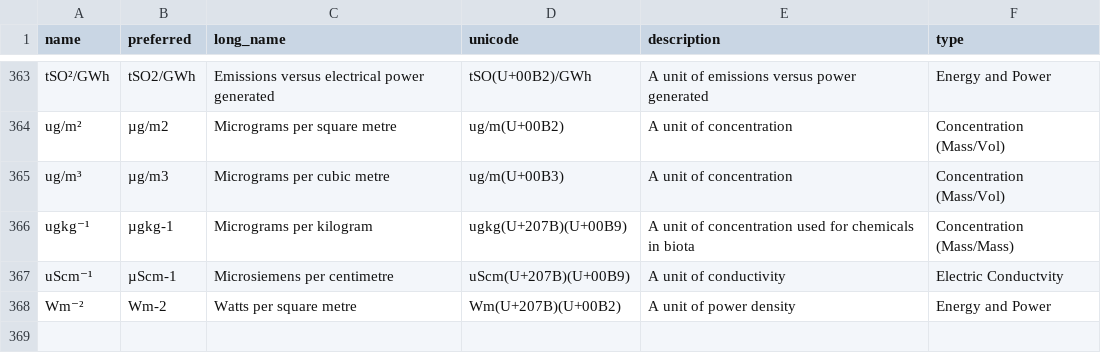
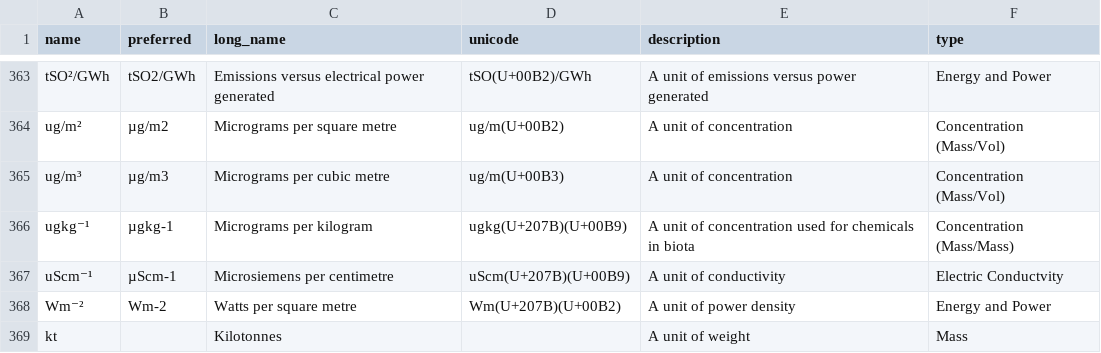
Before and after one commit to DEFRA/data-returns-data-exchange, a CSV file: src/main/resources/db/data/Units.csv, drawn as a sheet; only a part is shown, gaps mark what is left out; the diff names each change by its address in the sheet, - before the commit and + after, or states it on an @@ line.

```diff
--- a/src/main/resources/db/data/Units.csv
+++ b/src/main/resources/db/data/Units.csv
+row 369: kt |  | Kilotonnes |  | A unit of weight | Mass
```
Also changed, not shown: src/main/resources/db/data/Parameters.csv, src/main/resources/db/data/ReturnTypes.csv, 10 other files.
